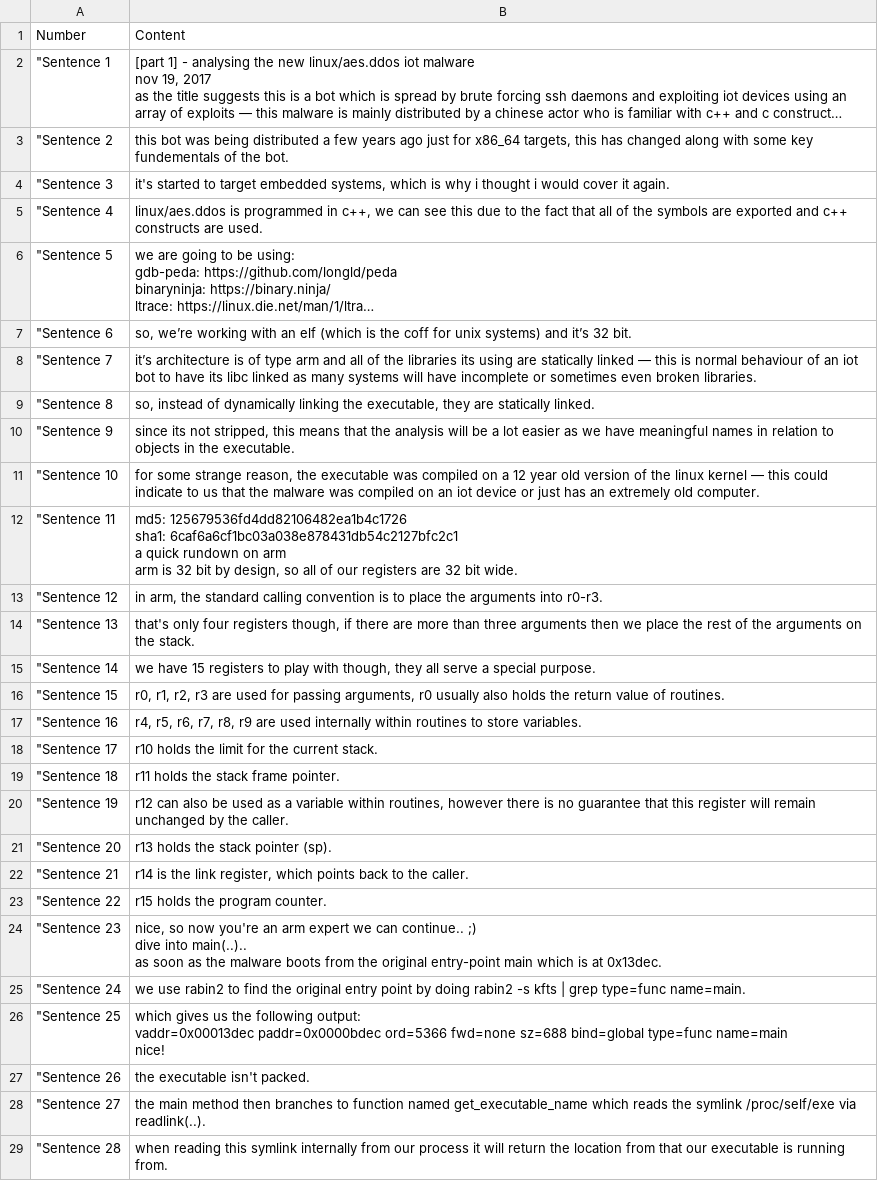
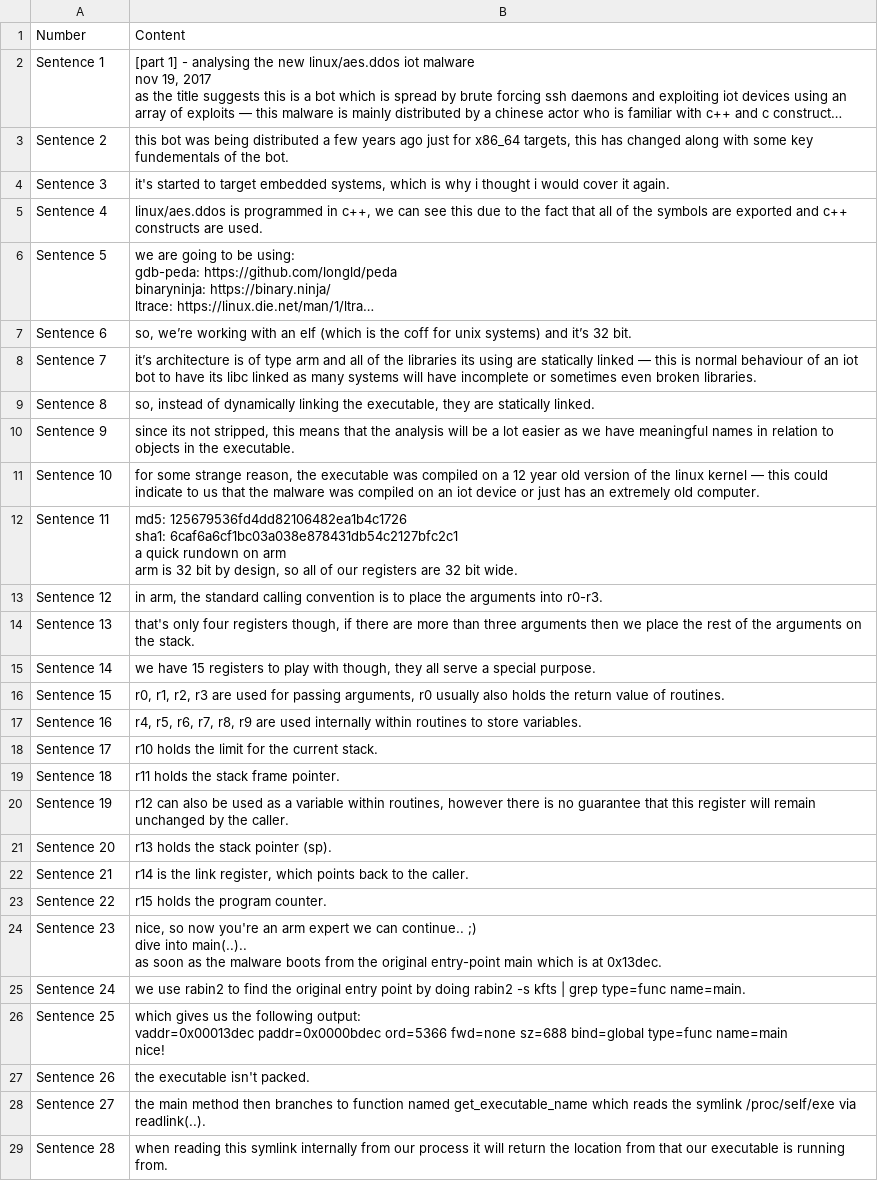
Before and after one commit to weberlu88/2022-CCoE, a CSV file: C parse report/sentence csvs/Dofloo-SyscallParty.csv, drawn as a sheet; only a part is shown; long unchanged cells end in …; the diff covers the shown part only; the diff names each change by its address in the sheet, - before the commit and + after, or states it on an @@ line.

```diff
--- a/C parse report/sentence csvs/Dofloo-SyscallParty.csv
+++ b/C parse report/sentence csvs/Dofloo-SyscallParty.csv
-A2: "Sentence 1
+A2: Sentence 1
-A3: "Sentence 2
+A3: Sentence 2
-A4: "Sentence 3
+A4: Sentence 3
-A5: "Sentence 4
+A5: Sentence 4
-A6: "Sentence 5
+A6: Sentence 5
-A7: "Sentence 6
+A7: Sentence 6
-A8: "Sentence 7
+A8: Sentence 7
-A9: "Sentence 8
+A9: Sentence 8
-A10: "Sentence 9
+A10: Sentence 9
-A11: "Sentence 10
+A11: Sentence 10
-A12: "Sentence 11
+A12: Sentence 11
-A13: "Sentence 12
+A13: Sentence 12
-A14: "Sentence 13
+A14: Sentence 13
-A15: "Sentence 14
+A15: Sentence 14
-A16: "Sentence 15
+A16: Sentence 15
-A17: "Sentence 16
+A17: Sentence 16
-A18: "Sentence 17
+A18: Sentence 17
-A19: "Sentence 18
+A19: Sentence 18
-A20: "Sentence 19
+A20: Sentence 19
-A21: "Sentence 20
+A21: Sentence 20
-A22: "Sentence 21
+A22: Sentence 21
-A23: "Sentence 22
+A23: Sentence 22
-A24: "Sentence 23
+A24: Sentence 23
-A25: "Sentence 24
+A25: Sentence 24
-A26: "Sentence 25
+A26: Sentence 25
-A27: "Sentence 26
+A27: Sentence 26
-A28: "Sentence 27
+A28: Sentence 27
-A29: "Sentence 28
+A29: Sentence 28
```
Also changed, not shown: 76 edited cells elsewhere in this file, C parse report/sentence csvs/Dofloo-MalwareMustDie.csv, C parse report/sentence csvs/Mirai-MalwareMustDie.csv, 30 other files.
